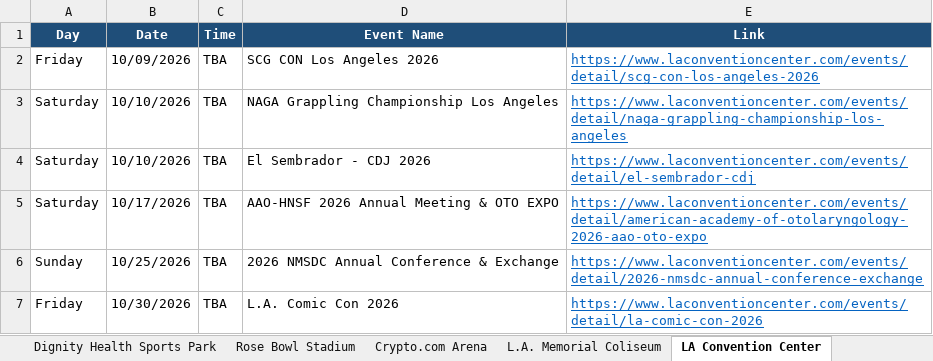
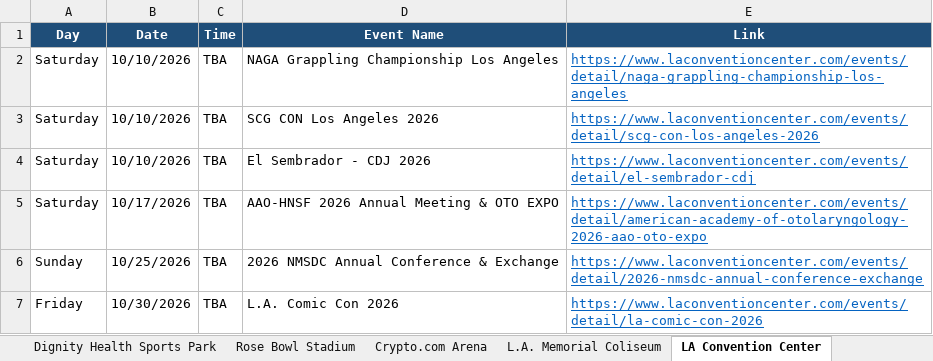
Before and after one commit to hannahlee-vzw/southern_california_events, an Excel workbook: docs/events.xlsx, sheet LA Convention Center, drawn as a sheet; only a part is shown; values as stored, in another font and other column widths than the file's, no borders; removed rows and columns are numbered as before the commit, all else as after; the diff names each change by its address in the sheet, - before the commit and + after, or states it on an @@ line.

```diff
--- a/docs/events.xlsx (sheet LA Convention Center)
+++ b/docs/events.xlsx (sheet LA Convention Center)
-row 2: Friday | 10/09/2026 | TBA | SCG CON Los Angeles 2026 | https://www.laconventioncenter.com/events/detail/scg-con-los-angeles-2026
+row 3: Saturday | 10/10/2026 | TBA | SCG CON Los Angeles 2026 | https://www.laconventioncenter.com/events/detail/scg-con-los-angeles-2026
```
Also changed, not shown: sheet Past Events, sheet Hollywood Bowl, sheet Rose Bowl Stadium, sheet Kia Forum, sheet Hollywood Palladium, 3 other files.
